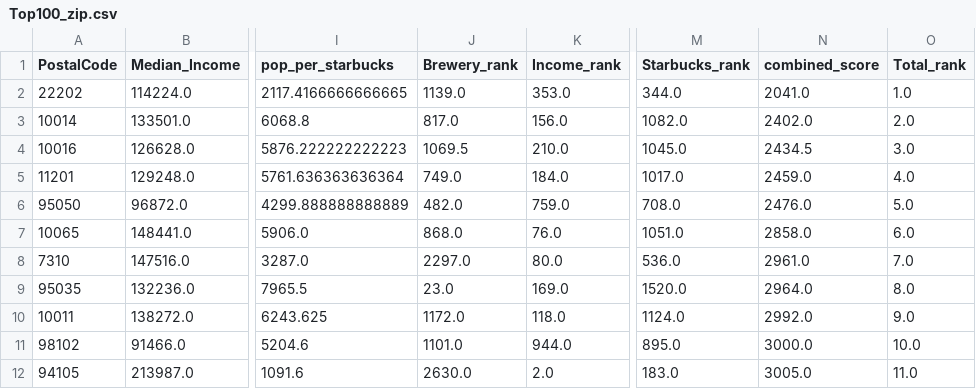
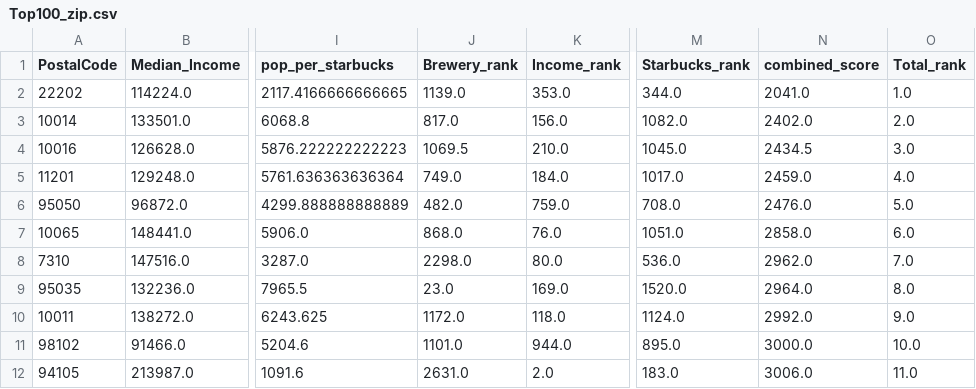
Before and after one commit to kcharlesr/brewBuds_project2, a CSV file: income_data/Top100_zip.csv, drawn as a sheet; only a part is shown, gaps mark what is left out; the diff covers the shown part only; the diff names each change by its address in the sheet, - before the commit and + after, or states it on an @@ line.

Commit message:
update_data.ipynb

```diff
--- a/income_data/Top100_zip.csv
+++ b/income_data/Top100_zip.csv
-J8 (Brewery_rank): 2297.0
+J8 (Brewery_rank): 2298.0
-N8 (combined_score): 2961.0
+N8 (combined_score): 2962.0
-J12 (Brewery_rank): 2630.0
+J12 (Brewery_rank): 2631.0
-N12 (combined_score): 3005.0
+N12 (combined_score): 3006.0
```
Also changed, not shown: 1 added row, 1 removed row and 49 edited cells elsewhere in this file, 4 other files.
